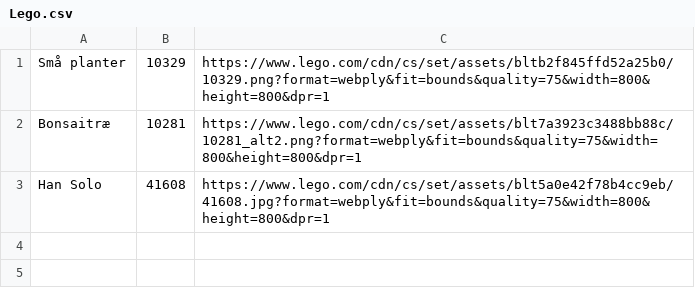
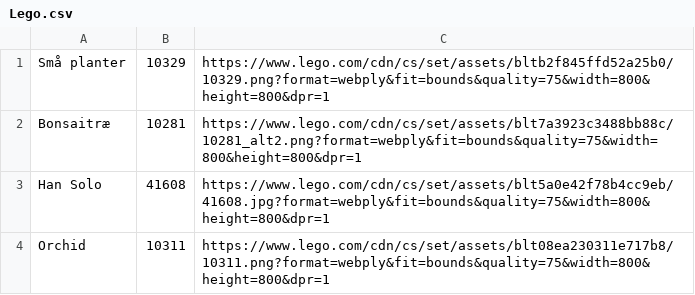
Before and after one commit to Ok4a/ok4a.github.io, a CSV file: Lego.csv, drawn as a sheet.

```diff
--- a/Lego.csv
+++ b/Lego.csv
@@ -3 +3,2 @@ Bonsaitræ;10281;https://www.lego.com/cdn/cs/set/assets/blt7a3923c3488bb88c/1028
 Han Solo;41608;https://www.lego.com/cdn/cs/set/assets/blt5a0e42f78b4cc9eb/41608.jpg?format=webply&fit=bounds&quality=75&width=800&height=800&dpr=1
+Orchid;10311;https://www.lego.com/cdn/cs/set/assets/blt08ea230311e717b8/10311.png?format=webply&fit=bounds&quality=75&width=800&height=800&dpr=1
```
Also changed, not shown: Boardgame.csv, 2 other files.
